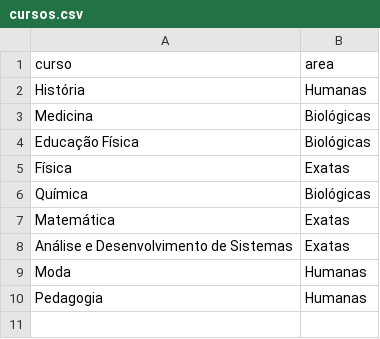
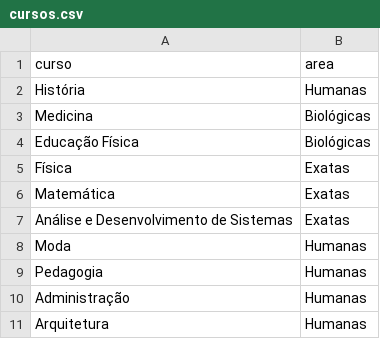
Before and after one commit to Gabrielanavesg/cursos, a CSV file: cursos.csv, drawn as a sheet.

Commit message:
Pronto

```diff
--- a/cursos.csv
+++ b/cursos.csv
@@ -5,3 +5,2 @@ Educação Física,Biológicas
 Física,Exatas
-Química,Biológicas
 Matemática,Exatas
@@ -10 +9,3 @@ Moda,Humanas
 Pedagogia,Humanas
+Administração,Humanas
+Arquitetura,Humanas
```
